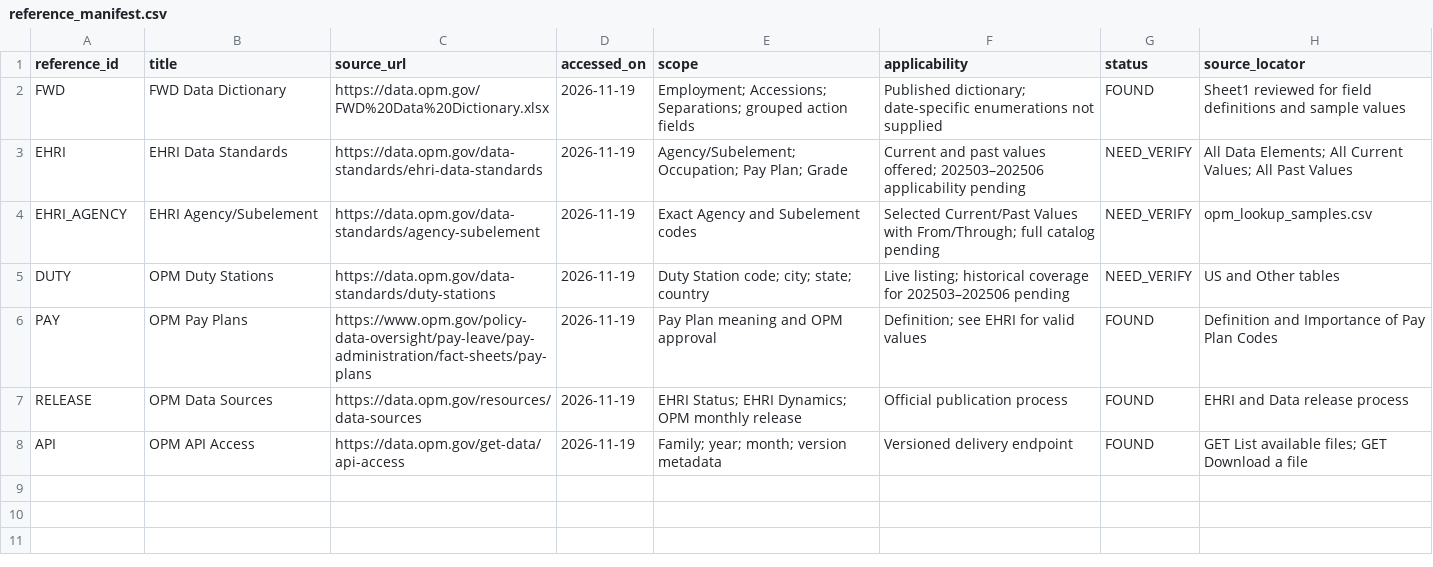
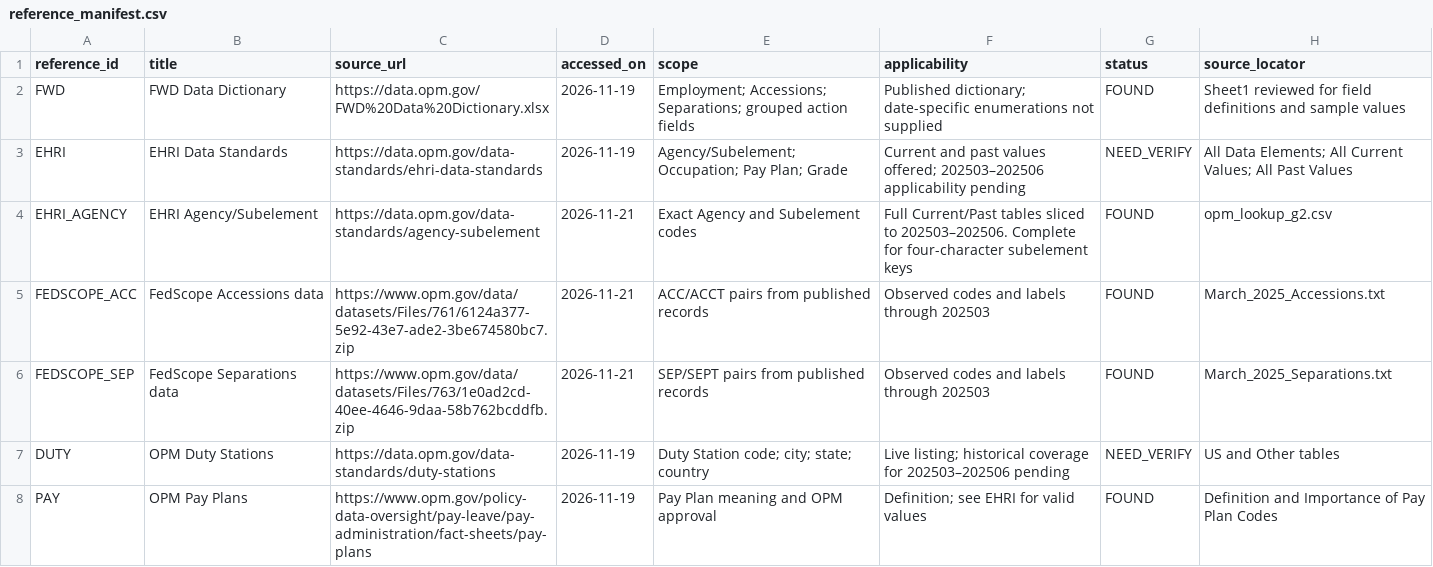
Before and after one commit to Linhlss/KDL-2026.1---Nhom13, a CSV file: data/reference/reference_manifest.csv, drawn as a sheet; only a part is shown; the shorter side is filled out with more unchanged rows.

```diff
--- a/data/reference/reference_manifest.csv
+++ b/data/reference/reference_manifest.csv
@@ -3,3 +3,5 @@ FWD,FWD Data Dictionary,https://data.opm.gov/FWD%20Data%20Dictionary.xlsx,2026-1
 EHRI,EHRI Data Standards,https://data.opm.gov/data-standards/ehri-data-standards,2026-11-19,Agency/Subelement; Occupation; Pay Plan; Grade,Current and past values offered; 202503–202506 applicability pending,NEED_VERIFY,All Data Elements; All Current Values; All Past Values
-EHRI_AGENCY,EHRI Agency/Subelement,https://data.opm.gov/data-standards/agency-subelement,2026-11-19,Exact Agency and Subelement codes,Selected Current/Past Values with From/Through; full catalog pending,NEED_VERIFY,opm_lookup_samples.csv
+EHRI_AGENCY,EHRI Agency/Subelement,https://data.opm.gov/data-standards/agency-subelement,2026-11-21,Exact Agency and Subelement codes,Full Current/Past tables sliced to 202503–202506. Complete for four-character subelement keys,FOUND,opm_lookup_g2.csv
+FEDSCOPE_ACC,FedScope Accessions data,https://www.opm.gov/data/datasets/Files/761/6124a377-5e92-43e7-ade2-3be674580bc7.zip,2026-11-21,ACC/ACCT pairs from published records,Observed codes and labels through 202503,FOUND,March_2025_Accessions.txt
+FEDSCOPE_SEP,FedScope Separations data,https://www.opm.gov/data/datasets/Files/763/1e0ad2cd-40ee-4646-9daa-58b762bcddfb.zip,2026-11-21,SEP/SEPT pairs from published records,Observed codes and labels through 202503,FOUND,March_2025_Separations.txt
 DUTY,OPM Duty Stations,https://data.opm.gov/data-standards/duty-stations,2026-11-19,Duty Station code; city; state; country,Live listing; historical coverage for 202503–202506 pending,NEED_VERIFY,US and Other tables
```
Also changed, not shown: data/reference/verified_codebook_manifest.csv, docs/04_relationship_audit.csv, 9 other files.
